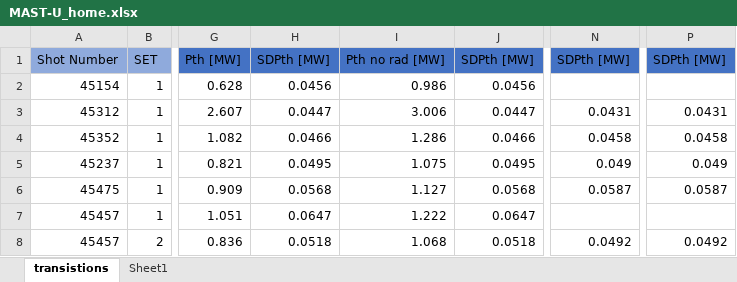
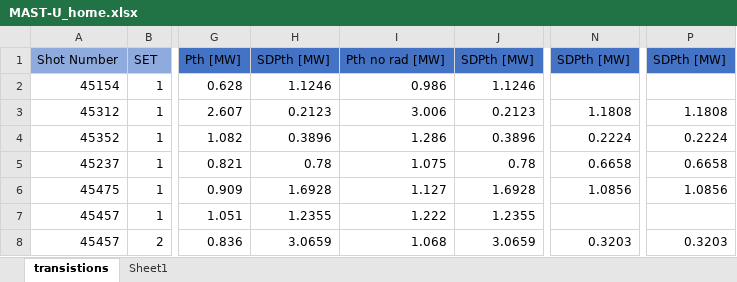
Before and after one commit to Kaiyu-cpu/LH-transition-MAST-U-2022, an Excel workbook: MAST-U_home.xlsx, sheet transistions, drawn as a sheet; only a part is shown, gaps mark what is left out; values as stored, in another font and other column widths than the file's, no borders; the diff names each change by its address in the sheet, - before the commit and + after, or states it on an @@ line.

Commit message:
Add files via upload

```diff
--- a/MAST-U_home.xlsx (sheet transistions)
+++ b/MAST-U_home.xlsx (sheet transistions)
-H2: 0.0456
+H2: 1.1246
-J2: 0.0456
+J2: 1.1246
-H3: 0.0447
+H3: 0.2123
-J3: 0.0447
+J3: 0.2123
-N3: 0.0431
+N3: 1.1808
-P3: 0.0431
+P3: 1.1808
-H4: 0.0466
+H4: 0.3896
-J4: 0.0466
+J4: 0.3896
-N4: 0.0458
+N4: 0.2224
-P4: 0.0458
+P4: 0.2224
-H5: 0.0495
+H5: 0.78
-J5: 0.0495
+J5: 0.78
-N5: 0.049
+N5: 0.6658
-P5: 0.049
+P5: 0.6658
-H6: 0.0568
+H6: 1.6928
-J6: 0.0568
+J6: 1.6928
-N6: 0.0587
+N6: 1.0856
-P6: 0.0587
+P6: 1.0856
-H7: 0.0647
+H7: 1.2355
-J7: 0.0647
+J7: 1.2355
-H8: 0.0518
+H8: 3.0659
-J8: 0.0518
+J8: 3.0659
-N8: 0.0492
+N8: 0.3203
-P8: 0.0492
+P8: 0.3203
```
